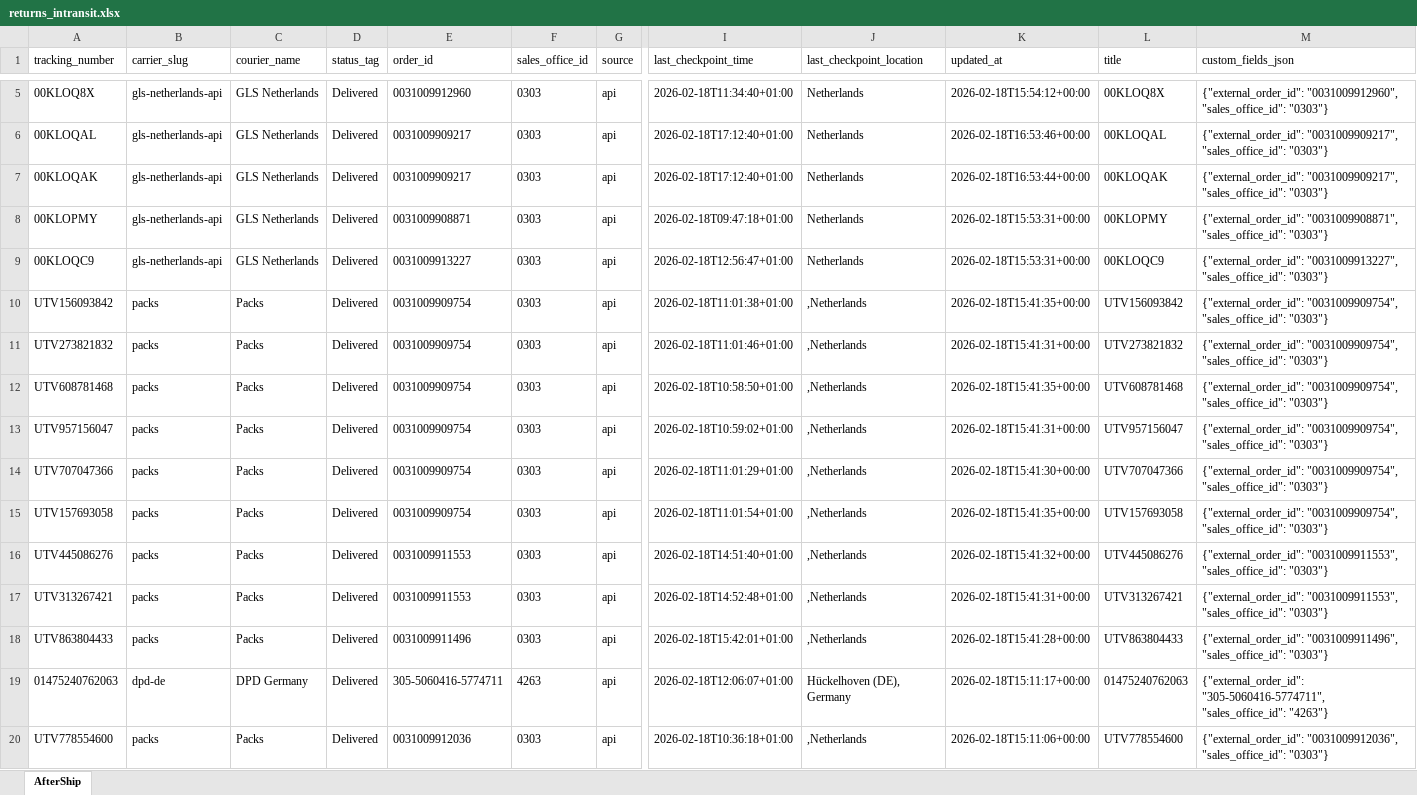
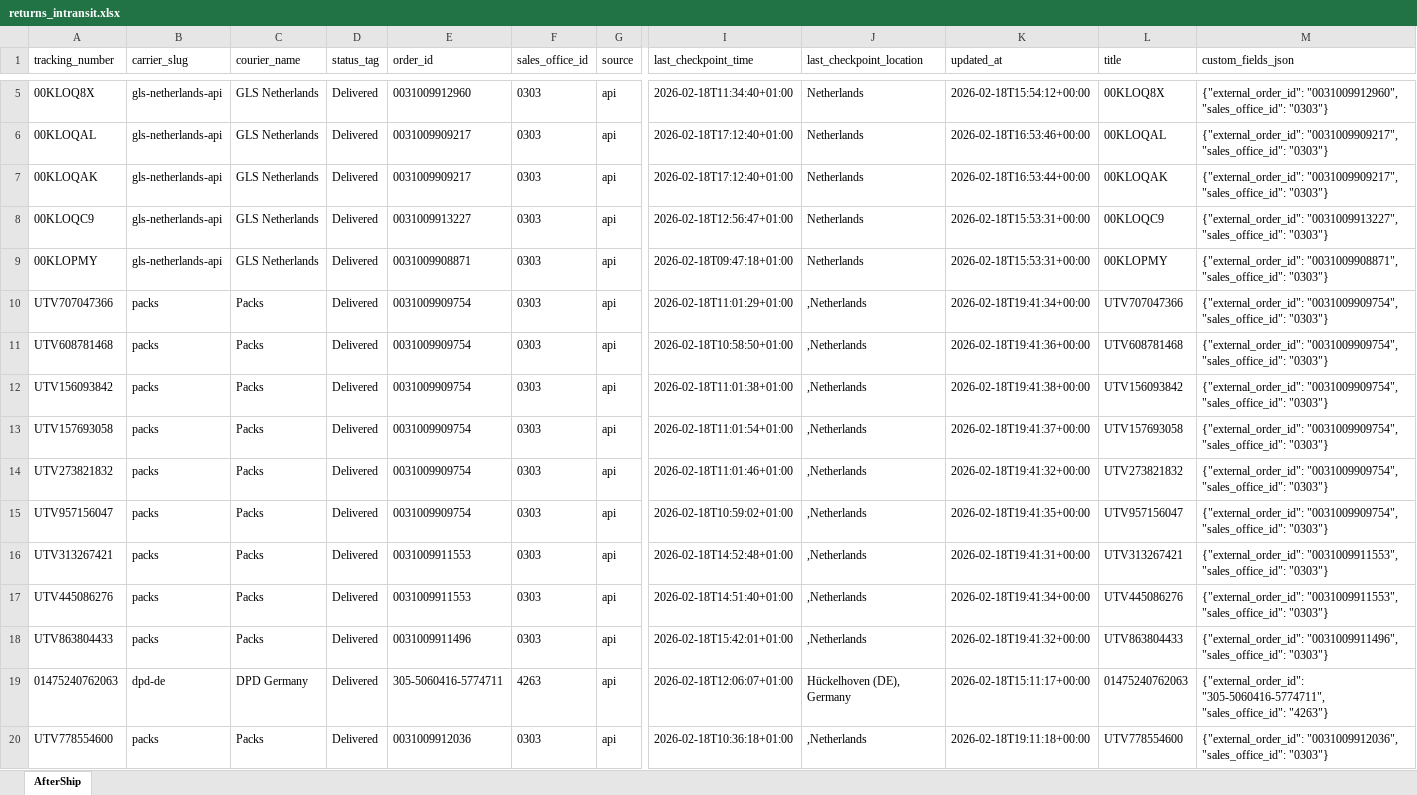
Before and after one commit to Gleamm89/Return-Shipments, an Excel workbook: docs/data/returns_intransit.xlsx, sheet AfterShip, drawn as a sheet; only a part is shown, gaps mark what is left out; values as stored, in another font and other column widths than the file's, no borders; removed rows and columns are numbered as before the commit, all else as after; rows hold the shown columns only; the diff covers the shown part only; the diff names each change by its address in the sheet, - before the commit and + after, or states it on an @@ line.

```diff
--- a/docs/data/returns_intransit.xlsx (sheet AfterShip)
+++ b/docs/data/returns_intransit.xlsx (sheet AfterShip)
@@ row 9 moved to row 8: 00KLOQC9 @@
+row 10: UTV707047366 | packs | Packs | Delivered | 0031009909754 | 0303 | api | 2026-02-18T11:01:29+01:00 | ,Netherlands | 2026-02-18T19:41:34+00:00 | UTV707047366 | {"external_order_id": "0031009909754", "sales_office_id": "0303"}
+row 11: UTV608781468 | packs | Packs | Delivered | 0031009909754 | 0303 | api | 2026-02-18T10:58:50+01:00 | ,Netherlands | 2026-02-18T19:41:36+00:00 | UTV608781468 | {"external_order_id": "0031009909754", "sales_office_id": "0303"}
-K12 (updated_at): 2026-02-18T15:41:35+00:00
+K12 (updated_at): 2026-02-18T19:41:38+00:00
+row 13: UTV157693058 | packs | Packs | Delivered | 0031009909754 | 0303 | api | 2026-02-18T11:01:54+01:00 | ,Netherlands | 2026-02-18T19:41:37+00:00 | UTV157693058 | {"external_order_id": "0031009909754", "sales_office_id": "0303"}
-K14 (updated_at): 2026-02-18T15:41:31+00:00
+K14 (updated_at): 2026-02-18T19:41:32+00:00
-row 12: UTV608781468 | packs | Packs | Delivered | 0031009909754 | 0303 | api | 2026-02-18T10:58:50+01:00 | ,Netherlands | 2026-02-18T15:41:35+00:00 | UTV608781468 | {"external_order_id": "0031009909754", "sales_office_id": "0303"}
-K15 (updated_at): 2026-02-18T15:41:31+00:00
+K15 (updated_at): 2026-02-18T19:41:35+00:00
-row 14: UTV707047366 | packs | Packs | Delivered | 0031009909754 | 0303 | api | 2026-02-18T11:01:29+01:00 | ,Netherlands | 2026-02-18T15:41:30+00:00 | UTV707047366 | {"external_order_id": "0031009909754", "sales_office_id": "0303"}
-A16 (tracking_number): UTV157693058
+A16 (tracking_number): UTV313267421
-E16 (order_id): 0031009909754
+E16 (order_id): 0031009911553
-I16 (last_checkpoint_time): 2026-02-18T11:01:54+01:00
+I16 (last_checkpoint_time): 2026-02-18T14:52:48+01:00
-K16 (updated_at): 2026-02-18T15:41:35+00:00
+K16 (updated_at): 2026-02-18T19:41:31+00:00
-L16 (title): UTV157693058
+L16 (title): UTV313267421
-M16 (custom_fields_json): {"external_order_id": "0031009909754", "sales_office_id": "0303"}
+M16 (custom_fields_json): {"external_order_id": "0031009911553", "sales_office_id": "0303"}
-K17 (updated_at): 2026-02-18T15:41:32+00:00
+K17 (updated_at): 2026-02-18T19:41:34+00:00
-row 17: UTV313267421 | packs | Packs | Delivered | 0031009911553 | 0303 | api | 2026-02-18T14:52:48+01:00 | ,Netherlands | 2026-02-18T15:41:31+00:00 | UTV313267421 | {"external_order_id": "0031009911553", "sales_office_id": "0303"}
-K18 (updated_at): 2026-02-18T15:41:28+00:00
+K18 (updated_at): 2026-02-18T19:41:32+00:00
-K20 (updated_at): 2026-02-18T15:11:06+00:00
+K20 (updated_at): 2026-02-18T19:11:18+00:00
```
Also changed, not shown: 2 added rows, 2 removed rows, 72 moved rows and 7 edited cells elsewhere in this sheet, 2 other files.
